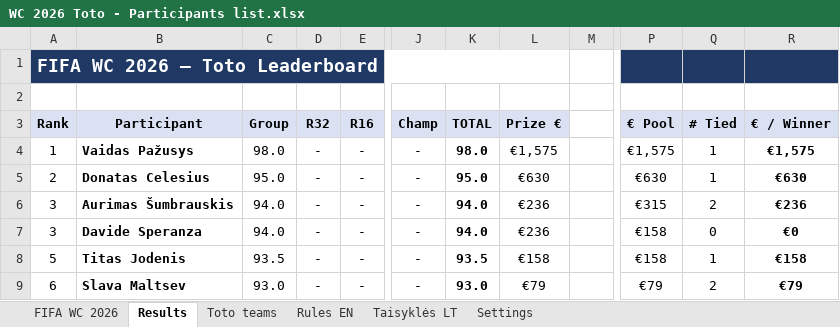
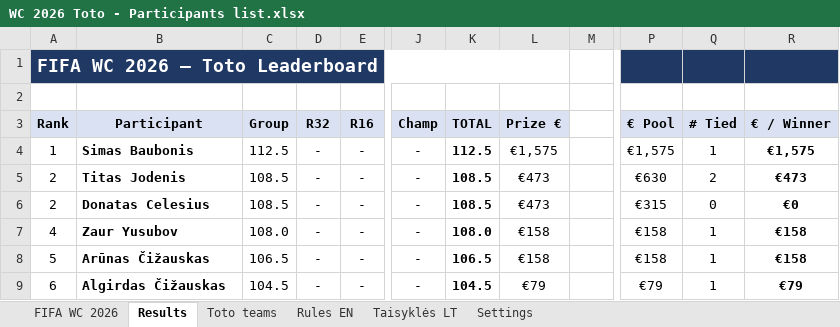
Before and after one commit to chakarti1976/WC2026-TOTO-, an Excel workbook: WC 2026 Toto - Participants list.xlsx, sheet Results, drawn as a sheet; only a part is shown, gaps mark what is left out; values as stored, in another font and other column widths than the file's, no borders; the diff covers the shown part only; the diff names each change by its address in the sheet, - before the commit and + after, or states it on an @@ line.

Commit message:
Add files via upload

```diff
--- a/WC 2026 Toto - Participants list.xlsx (sheet Results)
+++ b/WC 2026 Toto - Participants list.xlsx (sheet Results)
-B4 (Participant): Vaidas Pažusys
+B4 (Participant): Simas Baubonis
-C4 (Group): 98.0
+C4 (Group): 112.5
-K4 (TOTAL): 98.0
+K4 (TOTAL): 112.5
-B5 (Participant): Donatas Celesius
+B5 (Participant): Titas Jodenis
-C5 (Group): 95.0
+C5 (Group): 108.5
-K5 (TOTAL): 95.0
+K5 (TOTAL): 108.5
-L5 (Prize €): €630
+L5 (Prize €): €473
-Q5 (# Tied): 1
+Q5 (# Tied): 2
-R5 (€ / Winner): €630
+R5 (€ / Winner): €473
-A6 (Rank): 3
+A6 (Rank): 2
-B6 (Participant): Aurimas Šumbrauskis
+B6 (Participant): Donatas Celesius
-C6 (Group): 94.0
+C6 (Group): 108.5
-K6 (TOTAL): 94.0
+K6 (TOTAL): 108.5
-L6 (Prize €): €236
+L6 (Prize €): €473
-Q6 (# Tied): 2
+Q6 (# Tied): 0
-R6 (€ / Winner): €236
+R6 (€ / Winner): €0
-A7 (Rank): 3
+A7 (Rank): 4
-B7 (Participant): Davide Speranza
+B7 (Participant): Zaur Yusubov
-C7 (Group): 94.0
+C7 (Group): 108.0
-K7 (TOTAL): 94.0
+K7 (TOTAL): 108.0
-L7 (Prize €): €236
+L7 (Prize €): €158
-Q7 (# Tied): 0
+Q7 (# Tied): 1
-R7 (€ / Winner): €0
+R7 (€ / Winner): €158
-B8 (Participant): Titas Jodenis
+B8 (Participant): Arūnas Čižauskas
-C8 (Group): 93.5
+C8 (Group): 106.5
-K8 (TOTAL): 93.5
+K8 (TOTAL): 106.5
-B9 (Participant): Slava Maltsev
+B9 (Participant): Algirdas Čižauskas
-C9 (Group): 93.0
+C9 (Group): 104.5
-K9 (TOTAL): 93.0
+K9 (TOTAL): 104.5
-Q9 (# Tied): 2
+Q9 (# Tied): 1
```
Also changed, not shown: 378 edited cells elsewhere in this sheet, sheet Toto teams, sheet FIFA WC 2026, hidden cells.
